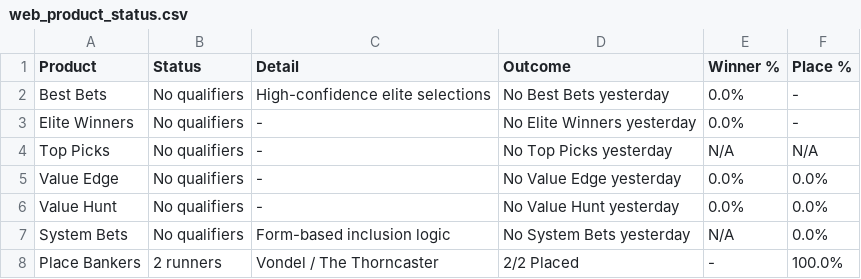
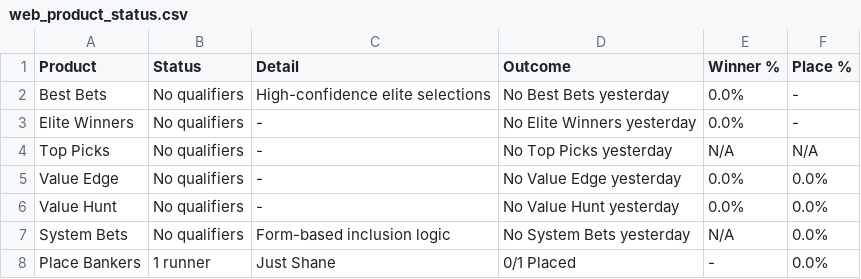
Before and after one commit to puntingiq/puntingiq-site, a CSV file: reports/latest/web_product_status.csv, drawn as a sheet.

```diff
--- a/reports/latest/web_product_status.csv
+++ b/reports/latest/web_product_status.csv
@@ -7,2 +7,2 @@ Value Hunt,No qualifiers,-,No Value Hunt yesterday,0.0%,0.0%
 System Bets,No qualifiers,Form-based inclusion logic,No System Bets yesterday,N/A,0.0%
-Place Bankers,2 runners,Vondel / The Thorncaster,2/2 Placed,-,100.0%
+Place Bankers,1 runner,Just Shane,0/1 Placed,-,0.0%
```
Also changed, not shown: reports/latest/web_race_by_race_summary.csv, reports/latest/web_top_picks_summary.csv, 17 other files.
